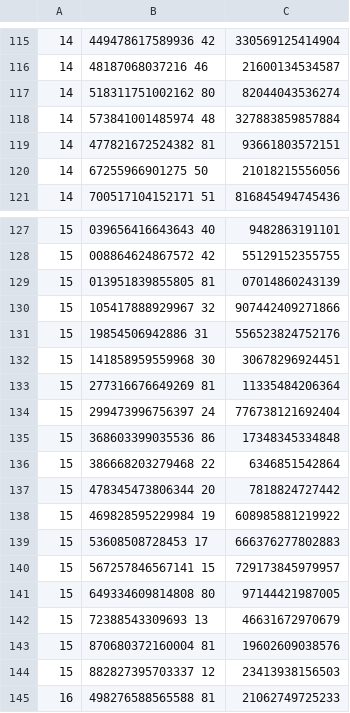
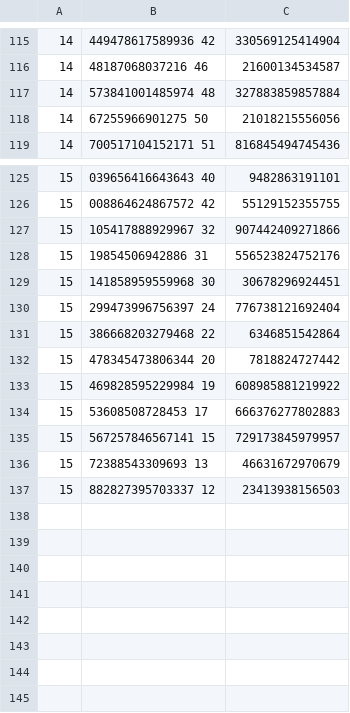
Before and after one commit to Camachoadri/JAEICU2024, a CSV file: Blob emission in GRS 1915+105/Data/3.6cm.csv, drawn as a sheet; only a part is shown, gaps mark what is left out; the diff names each change by its address in the sheet, - before the commit and + after, or states it on an @@ line.

```diff
--- a/Blob emission in GRS 1915+105/Data/3.6cm.csv
+++ b/Blob emission in GRS 1915+105/Data/3.6cm.csv
-row 117: 14 | 518311751002162 80 | 82044043536274
-row 119: 14 | 477821672524382 81 | 93661803572151
-row 129: 15 | 013951839855805 81 | 07014860243139
-row 133: 15 | 277316676649269 81 | 11335484206364
-row 135: 15 | 368603399035536 86 | 17348345334848
-row 141: 15 | 649334609814808 80 | 97144421987005
-row 143: 15 | 870680372160004 81 | 19602609038576
-row 145: 16 | 498276588565588 81 | 21062749725233
```
Also changed, not shown: 2 other files.
